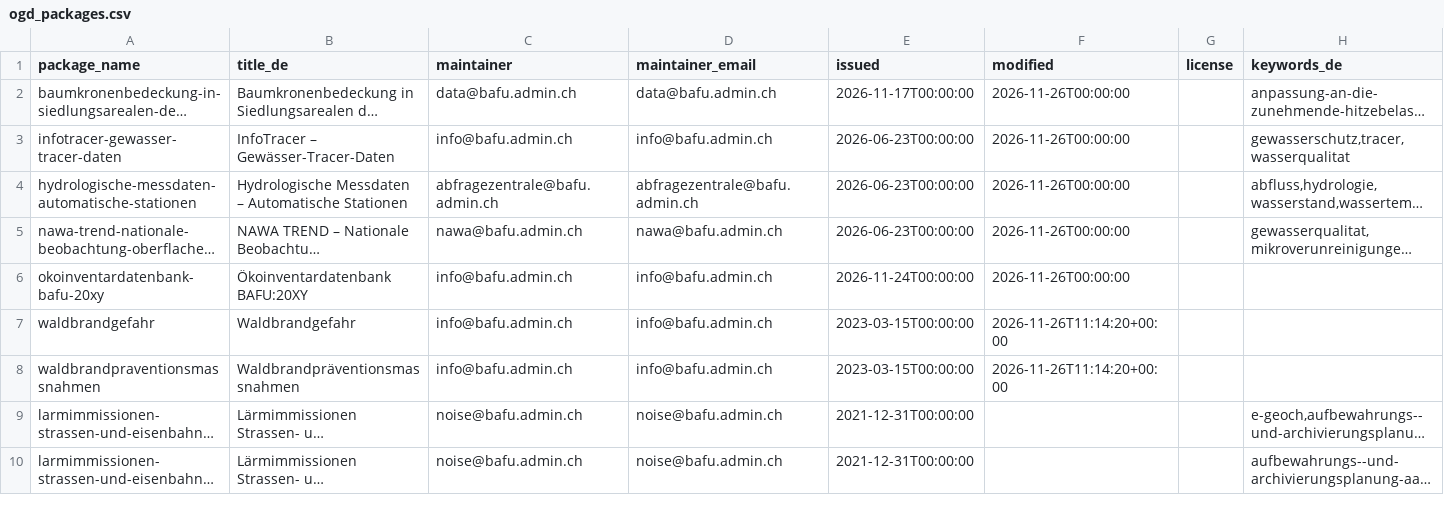
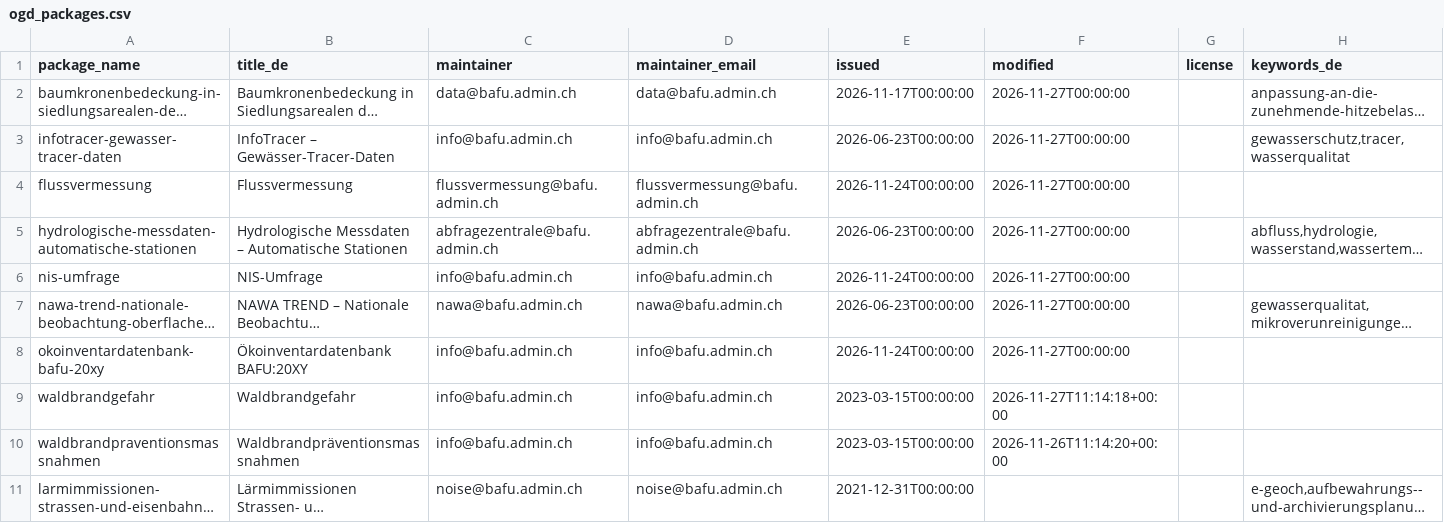
Before and after one commit to nrohrbach/OpenDataMonitoringBafu, a CSV file: ogd_packages.csv, drawn as a sheet; only a part is shown; the shorter side is filled out with more unchanged rows; long unchanged cells end in …; addresses are those after the commit; the diff names each change by its address in the sheet, - before the commit and + after, or states it on an @@ line.

```diff
--- a/ogd_packages.csv
+++ b/ogd_packages.csv
-F2:F3 (modified): 2026-11-26T00:00:00
+F2:F3 (modified): 2026-11-27T00:00:00
+row 4: flussvermessung | Flussvermessung | flussvermessung@bafu.admin.ch | flussvermessung@bafu.admin.ch | 2026-11-24T00:00:00 | 2026-11-27T00:00:00
-F5 (modified): 2026-11-26T00:00:00
+F5 (modified): 2026-11-27T00:00:00
+row 6: nis-umfrage | NIS-Umfrage | info@bafu.admin.ch | info@bafu.admin.ch | 2026-11-24T00:00:00 | 2026-11-27T00:00:00
-F7:F8 (modified): 2026-11-26T00:00:00
+F7:F8 (modified): 2026-11-27T00:00:00
-F9 (modified): 2026-11-26T11:14:20+00:00
+F9 (modified): 2026-11-27T11:14:18+00:00
```
Also changed, not shown: ogd_resources.csv.
